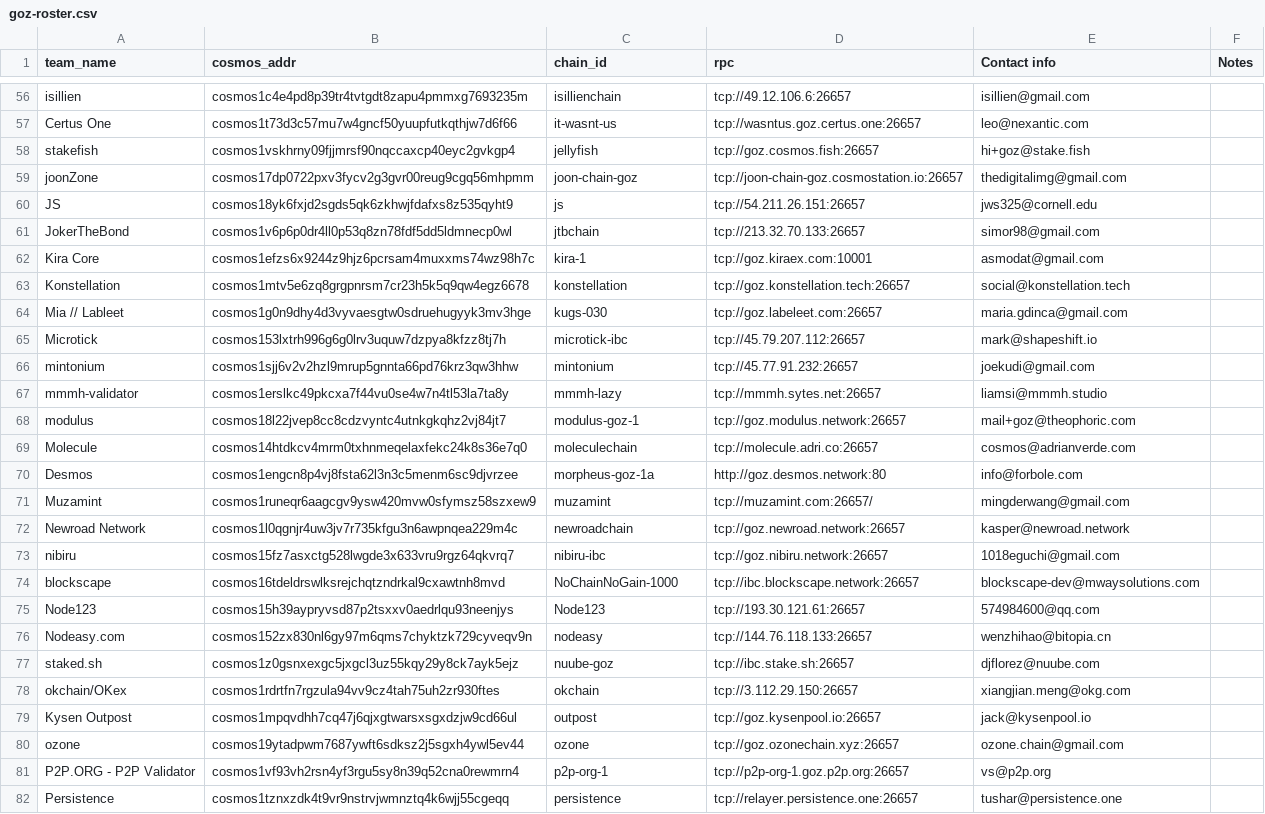
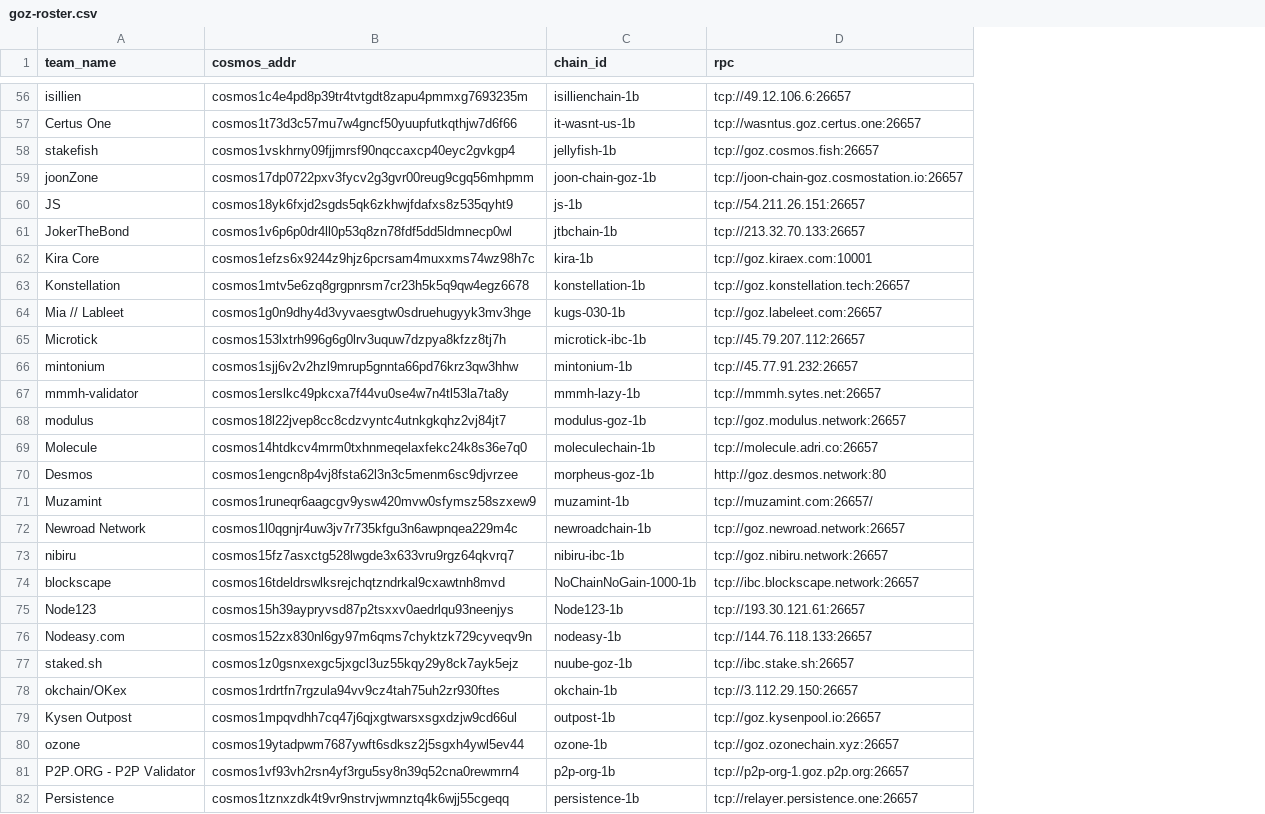
Before and after one commit to up-to-sky/relayer, a CSV file: goz-roster.csv, drawn as a sheet; only a part is shown, gaps mark what is left out; the diff covers the shown part only; the diff names each change by its address in the sheet, - before the commit and + after, or states it on an @@ line.

```diff
--- a/goz-roster.csv
+++ b/goz-roster.csv
-column E (Contact info), rows 56-82: isillien@gmail.com | leo@nexantic.com | hi+goz@stake.fish | thedigitalimg@gmail.com | jws325@cornell.edu | simor98@gmail.com | asmodat@gmail.com | social@konstellation.tech | maria.gdinca@gmail.com | mark@shapeshift.io | joekudi@gmail.com | liamsi@mmmh.studio | mail+goz@theophoric.com | cosmos@adrianverde.com | info@forbole.com | mingderwang@gmail.com | kasper@newroad.network | 1018eguchi@gmail.com | blockscape-dev@mwaysolutions.com | 574984600@qq.com | wenzhihao@bitopia.cn | djflorez@nuube.com | xiangjian.meng@okg.com | jack@kysenpool.io | ozone.chain@gmail.com | vs@p2p.org | tushar@persistence.one
-column F (Notes), empty
-C56 (chain_id): isillienchain
+C56 (chain_id): isillienchain-1b
-C57 (chain_id): it-wasnt-us
+C57 (chain_id): it-wasnt-us-1b
-C58 (chain_id): jellyfish
+C58 (chain_id): jellyfish-1b
-C59 (chain_id): joon-chain-goz
+C59 (chain_id): joon-chain-goz-1b
-C60 (chain_id): js
+C60 (chain_id): js-1b
-C61 (chain_id): jtbchain
+C61 (chain_id): jtbchain-1b
-C62 (chain_id): kira-1
+C62 (chain_id): kira-1b
-C63 (chain_id): konstellation
+C63 (chain_id): konstellation-1b
-C64 (chain_id): kugs-030
+C64 (chain_id): kugs-030-1b
-C65 (chain_id): microtick-ibc
+C65 (chain_id): microtick-ibc-1b
-C66 (chain_id): mintonium
+C66 (chain_id): mintonium-1b
-C67 (chain_id): mmmh-lazy
+C67 (chain_id): mmmh-lazy-1b
-C68 (chain_id): modulus-goz-1
+C68 (chain_id): modulus-goz-1b
-C69 (chain_id): moleculechain
+C69 (chain_id): moleculechain-1b
-C70 (chain_id): morpheus-goz-1a
+C70 (chain_id): morpheus-goz-1b
-C71 (chain_id): muzamint
+C71 (chain_id): muzamint-1b
-C72 (chain_id): newroadchain
+C72 (chain_id): newroadchain-1b
-C73 (chain_id): nibiru-ibc
+C73 (chain_id): nibiru-ibc-1b
-C74 (chain_id): NoChainNoGain-1000
+C74 (chain_id): NoChainNoGain-1000-1b
-C75 (chain_id): Node123
+C75 (chain_id): Node123-1b
-C76 (chain_id): nodeasy
+C76 (chain_id): nodeasy-1b
-C77 (chain_id): nuube-goz
+C77 (chain_id): nuube-goz-1b
-C78 (chain_id): okchain
+C78 (chain_id): okchain-1b
-C79 (chain_id): outpost
+C79 (chain_id): outpost-1b
-C80 (chain_id): ozone
+C80 (chain_id): ozone-1b
-C81 (chain_id): p2p-org-1
+C81 (chain_id): p2p-org-1b
-C82 (chain_id): persistence
+C82 (chain_id): persistence-1b
```
Also changed, not shown: 104 edited cells elsewhere in this file, 3 other files.
